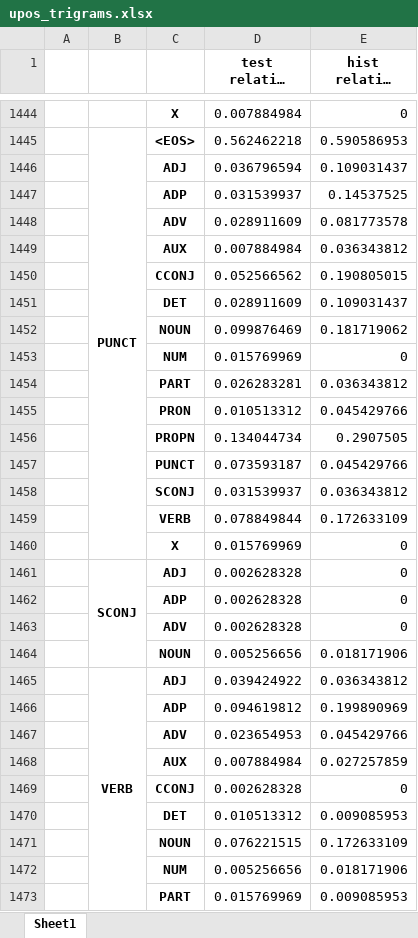
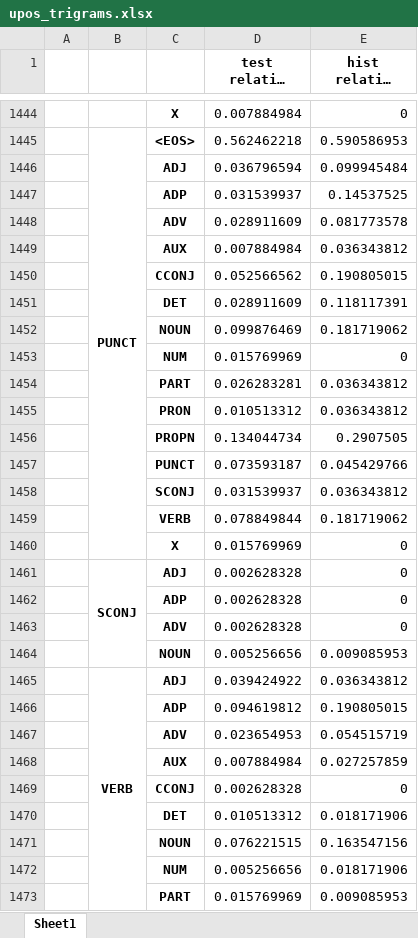
Before and after one commit to Turtilla/swe-ma-thesis, an Excel workbook: data/ngram_stats/upos_trigrams.xlsx, sheet Sheet1, drawn as a sheet; only a part is shown, gaps mark what is left out; long unchanged cells end in …; values as stored, in another font and other column widths than the file's, no borders; removed rows and columns are numbered as before the commit, all else as after; the diff covers the shown part only; the diff names each change by its address in the sheet, - before the commit and + after, or states it on an @@ line.

```diff
--- a/data/ngram_stats/upos_trigrams.xlsx (sheet Sheet1)
+++ b/data/ngram_stats/upos_trigrams.xlsx (sheet Sheet1)
-E1446 (hist relative (%)): 0.109031437
+E1446 (hist relative (%)): 0.099945484
-E1451 (hist relative (%)): 0.109031437
+E1451 (hist relative (%)): 0.118117391
-E1455 (hist relative (%)): 0.045429766
+E1455 (hist relative (%)): 0.036343812
-E1459 (hist relative (%)): 0.172633109
+E1459 (hist relative (%)): 0.181719062
-row 1464:  |  | NOUN | 0.005256656 | 0.018171906
+row 1464:  |  | NOUN | 0.005256656 | 0.009085953
-E1466 (hist relative (%)): 0.199890969
+E1466 (hist relative (%)): 0.190805015
-E1467 (hist relative (%)): 0.045429766
+E1467 (hist relative (%)): 0.054515719
-row 1470:  |  | DET | 0.010513312 | 0.009085953
+row 1470:  |  | DET | 0.010513312 | 0.018171906
-E1471 (hist relative (%)): 0.172633109
+E1471 (hist relative (%)): 0.163547156
```
Also changed, not shown: 32 added rows, 36 removed rows, 2 moved rows, 184 edited cells and merged cells elsewhere in this sheet, data/ngram_stats/upos_bigrams.xlsx, data/ngram_stats/xpos_bigrams.xlsx, 4 other files.
